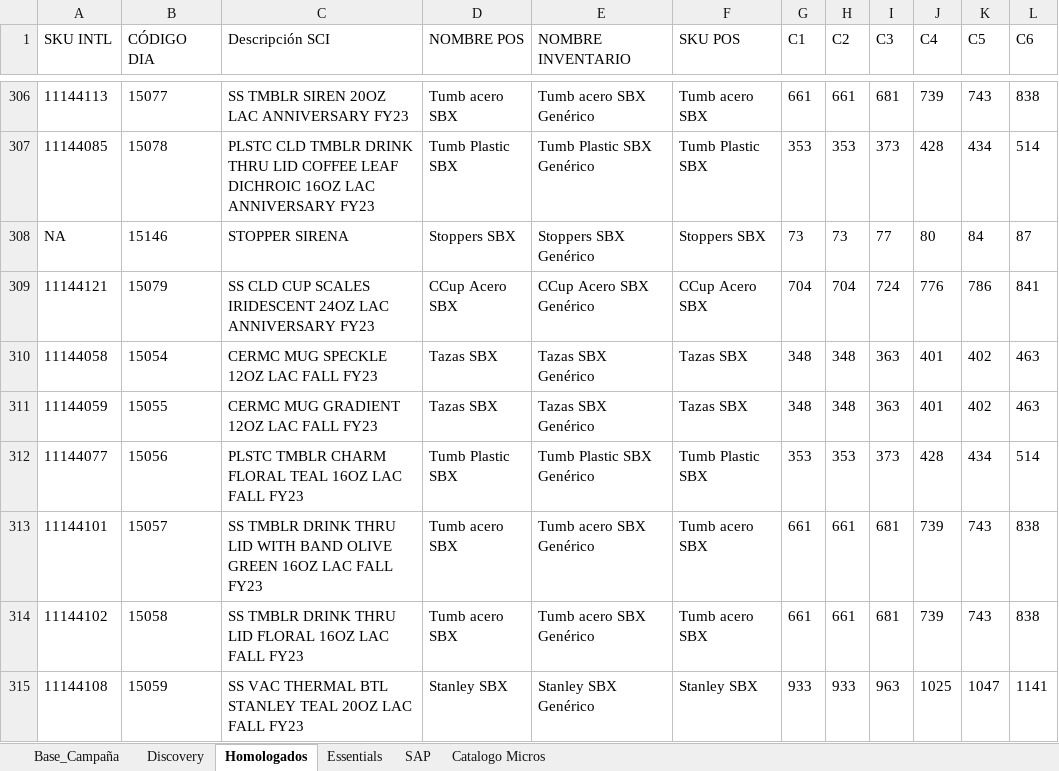
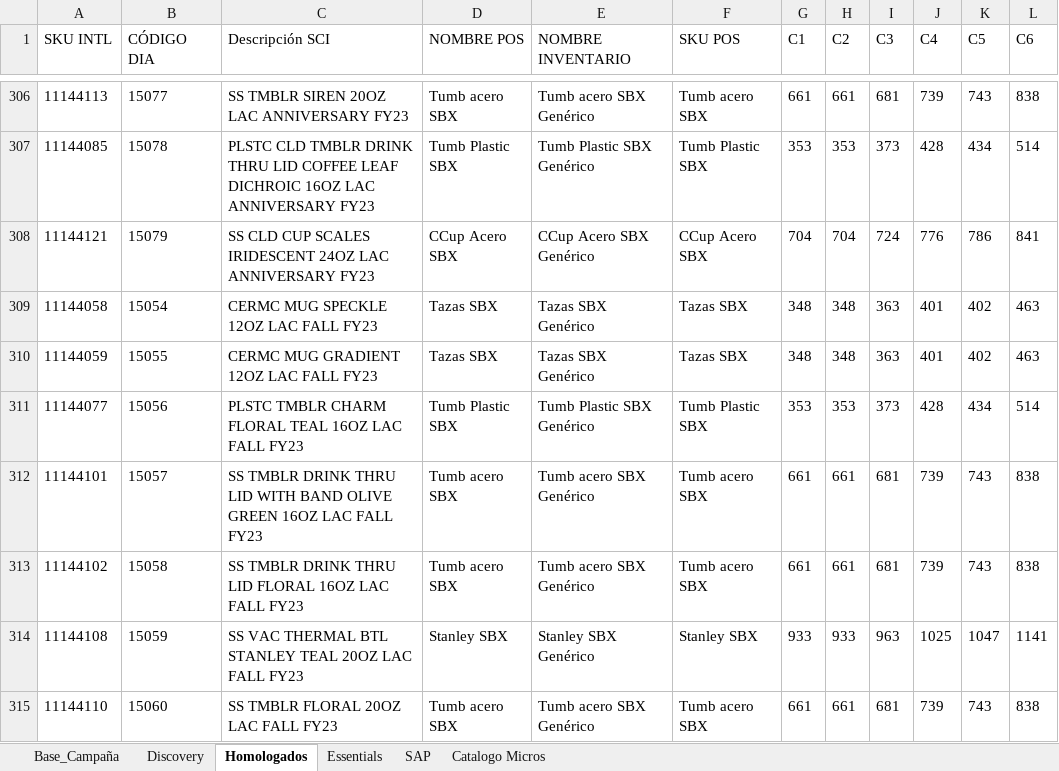
Before and after one commit to sbx-mex/CodeBrew_Merch, an Excel workbook: Lista_Precios_Base.xlsx, sheet Homologados, drawn as a sheet; only a part is shown, gaps mark what is left out; the shorter side is filled out with more unchanged rows; values as stored, in another font and other column widths than the file's, no borders; table styles not drawn; the diff names each change by its address in the sheet, - before the commit and + after, or states it on an @@ line.

```diff
--- a/Lista_Precios_Base.xlsx (sheet Homologados)
+++ b/Lista_Precios_Base.xlsx (sheet Homologados)
-row 308: NA | 15146 | STOPPER SIRENA | Stoppers SBX | Stoppers SBX Genérico | Stoppers SBX | 73 | 73 | 77 | 80 | 84 | 87
```
Also changed, not shown: Control_Fotos_CodeBrew.xlsx, 20 other files.
